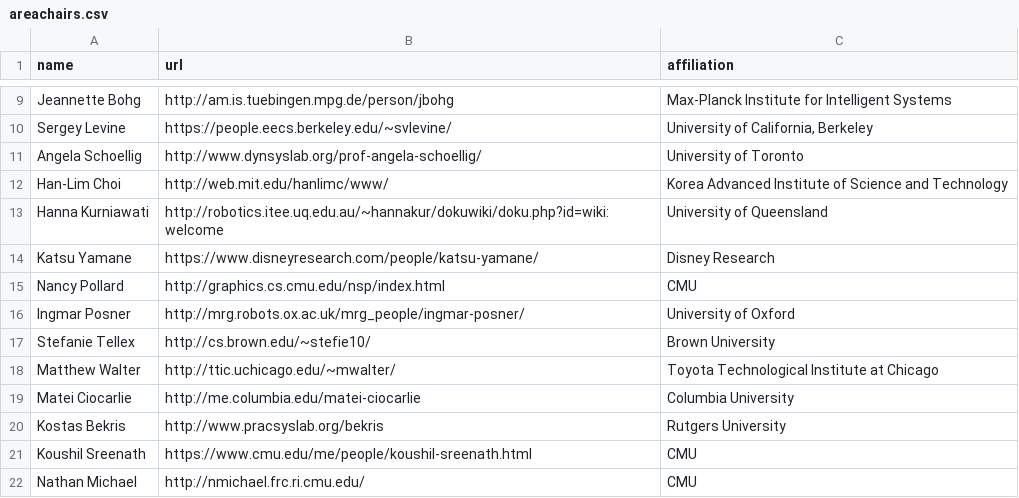
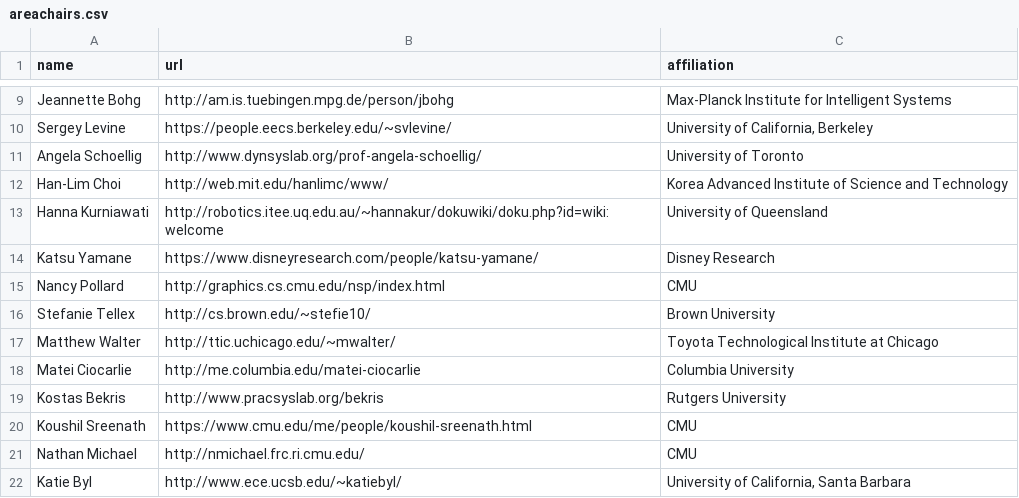
Before and after one commit to rssrobotics/rssrobotics.github.io, a CSV file: _data/areachairs.csv, drawn as a sheet; only a part is shown, gaps mark what is left out; the shorter side is filled out with more unchanged rows; the diff names each change by its address in the sheet, - before the commit and + after, or states it on an @@ line.

Commit message:
Remove Ingmar Posner from area chairs.

```diff
--- a/_data/areachairs.csv
+++ b/_data/areachairs.csv
-row 16: Ingmar Posner | http://mrg.robots.ox.ac.uk/mrg_people/ingmar-posner/ | University of Oxford
```
